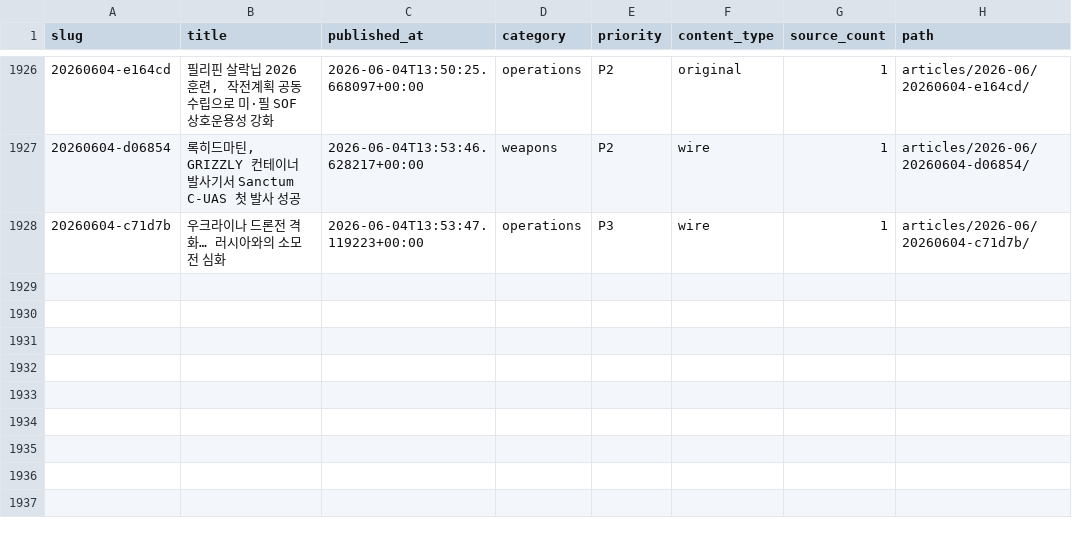
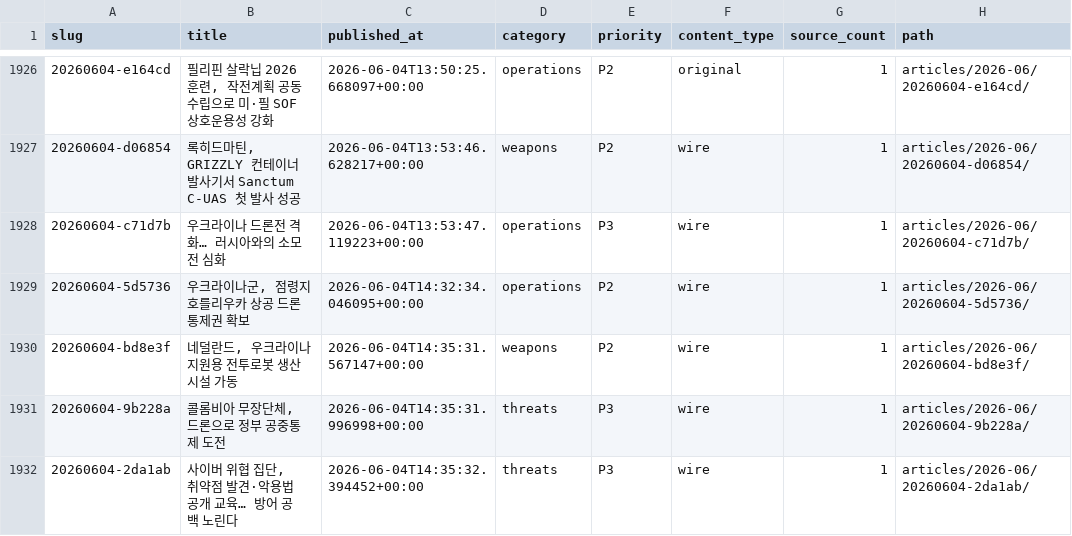
Before and after one commit to CombatSociety/data, a CSV file: index.csv, drawn as a sheet; only a part is shown, gaps mark what is left out.

Commit message:
mirror: 1931 articles + 37 briefs @ 2026-06-05 00:15 KST

```diff
--- a/index.csv
+++ b/index.csv
@@ -1928 +1928,5 @@ slug,title,published_at,category,priority,content_type,source_count,path
 20260604-c71d7b,우크라이나 드론전 격화… 러시아와의 소모전 심화,2026-06-04T13:53:47.119223+00:00,operations,P3,wire,1,articles/2026-06/20260604-c71d7b/
+20260604-5d5736,"우크라이나군, 점령지 호를리우카 상공 드론 통제권 확보",2026-06-04T14:32:34.046095+00:00,operations,P2,wire,1,articles/2026-06/20260604-5d5736/
+20260604-bd8e3f,"네덜란드, 우크라이나 지원용 전투로봇 생산시설 가동",2026-06-04T14:35:31.567147+00:00,weapons,P2,wire,1,articles/2026-06/20260604-bd8e3f/
+20260604-9b228a,"콜롬비아 무장단체, 드론으로 정부 공중통제 도전",2026-06-04T14:35:31.996998+00:00,threats,P3,wire,1,articles/2026-06/20260604-9b228a/
+20260604-2da1ab,"사이버 위협 집단, 취약점 발견·악용법 공개 교육… 방어 공백 노린다",2026-06-04T14:35:32.394452+00:00,threats,P3,wire,1,articles/2026-06/20260604-2da1ab/
```
Also changed, not shown: 12 other files.
